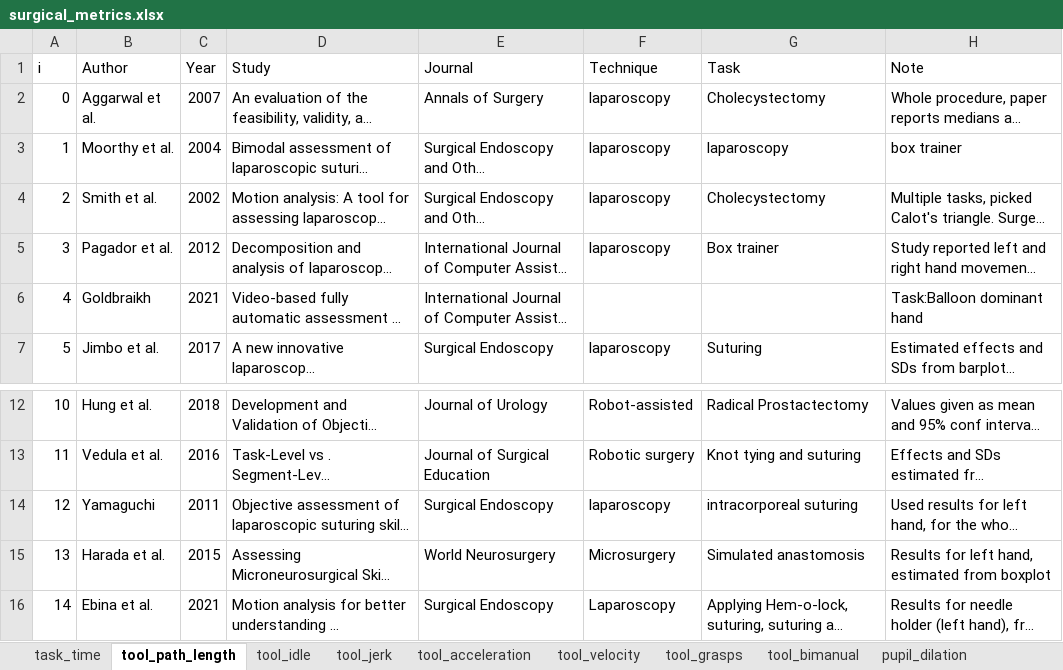
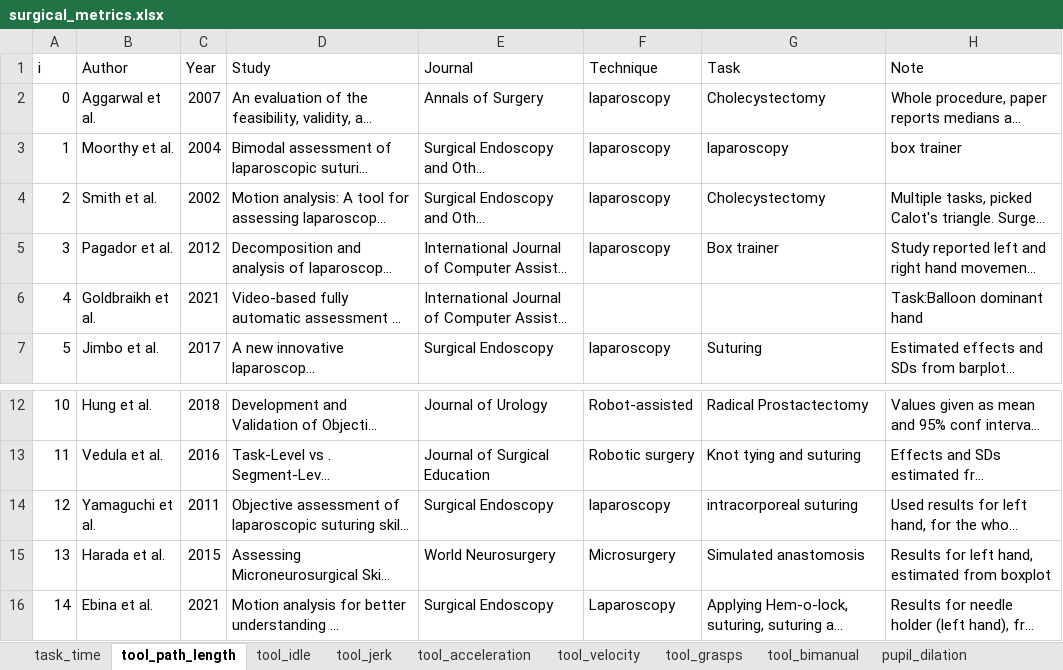
Before and after one commit to jpkos/surg-meta, an Excel workbook: data/surgical_metrics.xlsx, sheet tool_path_length, drawn as a sheet; only a part is shown, gaps mark what is left out; long unchanged cells end in …; values as stored, in another font and other column widths than the file's, no borders; the diff names each change by its address in the sheet, - before the commit and + after, or states it on an @@ line.

Commit message:
Minor update to Author names.

```diff
--- a/data/surgical_metrics.xlsx (sheet tool_path_length)
+++ b/data/surgical_metrics.xlsx (sheet tool_path_length)
-B6 (Author): Goldbraikh
+B6 (Author): Goldbraikh et al.
-B14 (Author): Yamaguchi
+B14 (Author): Yamaguchi et al.
```
Also changed, not shown: sheet task_time, sheet tool_idle, sheet tool_movements, 1 other file.
